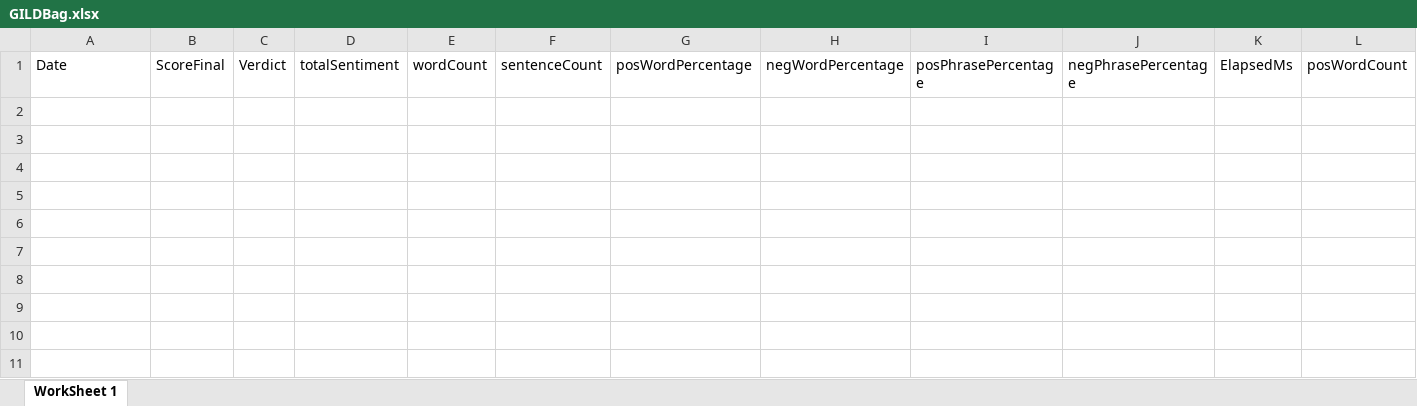
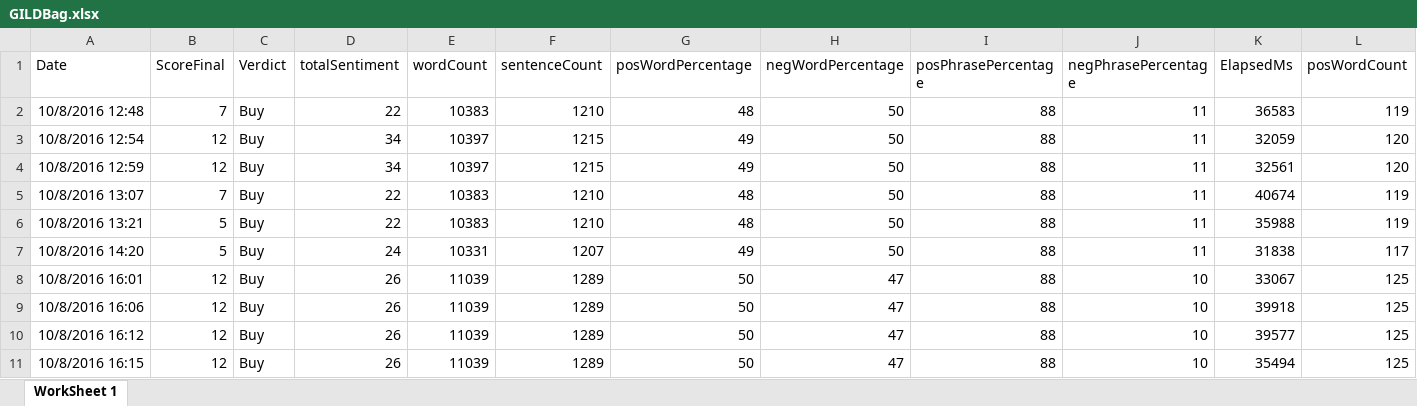
Before and after one commit to adnangumus/StockPredictor, an Excel workbook: StockPredictor/bin/Debug/Packages/Data/Repeater/GILD/GILDBag.xlsx, sheet WorkSheet 1, drawn as a sheet; only a part is shown; values as stored, in another font and other column widths than the file's, no borders; rows hold the shown columns only; the diff names each change by its address in the sheet, - before the commit and + after, or states it on an @@ line.

```diff
--- a/StockPredictor/bin/Debug/Packages/Data/Repeater/GILD/GILDBag.xlsx (sheet WorkSheet 1)
+++ b/StockPredictor/bin/Debug/Packages/Data/Repeater/GILD/GILDBag.xlsx (sheet WorkSheet 1)
+row 2: 10/8/2016 12:48 | 7 | Buy | 22 | 10383 | 1210 | 48 | 50 | 88 | 11 | 36583 | 119
+row 3: 10/8/2016 12:54 | 12 | Buy | 34 | 10397 | 1215 | 49 | 50 | 88 | 11 | 32059 | 120
+row 4: 10/8/2016 12:59 | 12 | Buy | 34 | 10397 | 1215 | 49 | 50 | 88 | 11 | 32561 | 120
+row 5: 10/8/2016 13:07 | 7 | Buy | 22 | 10383 | 1210 | 48 | 50 | 88 | 11 | 40674 | 119
+row 6: 10/8/2016 13:21 | 5 | Buy | 22 | 10383 | 1210 | 48 | 50 | 88 | 11 | 35988 | 119
+row 7: 10/8/2016 14:20 | 5 | Buy | 24 | 10331 | 1207 | 49 | 50 | 88 | 11 | 31838 | 117
+row 8: 10/8/2016 16:01 | 12 | Buy | 26 | 11039 | 1289 | 50 | 47 | 88 | 10 | 33067 | 125
+row 9: 10/8/2016 16:06 | 12 | Buy | 26 | 11039 | 1289 | 50 | 47 | 88 | 10 | 39918 | 125
+row 10: 10/8/2016 16:12 | 12 | Buy | 26 | 11039 | 1289 | 50 | 47 | 88 | 10 | 39577 | 125
+row 11: 10/8/2016 16:15 | 12 | Buy | 26 | 11039 | 1289 | 50 | 47 | 88 | 10 | 35494 | 125
```
Also changed, not shown: StockPredictor/bin/Debug/Packages/Data/Repeater/GILD/GILDNamed.xlsx, StockPredictor/bin/Debug/Packages/Data/Repeater/HZNP/HZNPBag.xlsx, 31 other files.
